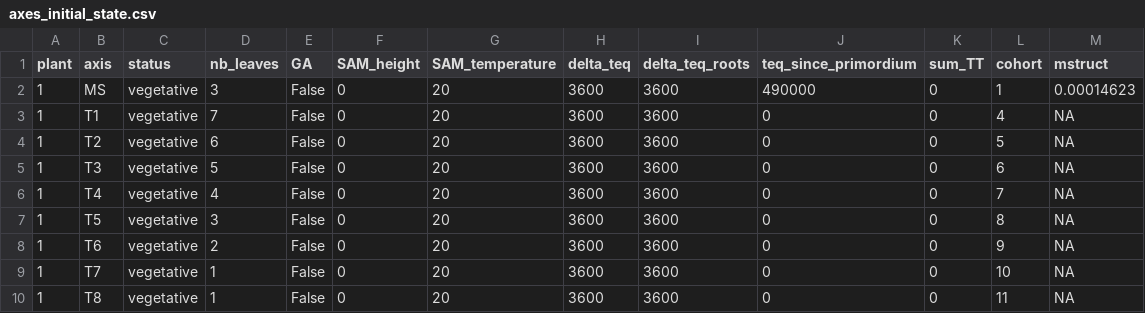
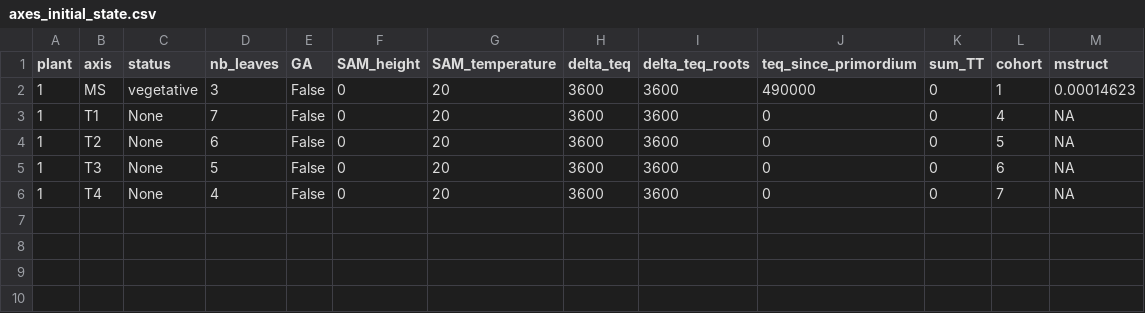
Before and after one commit to mMyst/plantfusion_ag, a CSV file: inputs_fspmwheat/axes_initial_state.csv, drawn as a sheet.

```diff
--- a/inputs_fspmwheat/axes_initial_state.csv
+++ b/inputs_fspmwheat/axes_initial_state.csv
@@ -2,9 +2,5 @@ plant,axis,status,nb_leaves,GA,SAM_height,SAM_temperature,delta_teq,delta_teq_ro
 1,MS,vegetative,3,False,0,20,3600,3600,490000,0,1,0.00014623
-1,T1,vegetative,7,False,0,20,3600,3600,0,0,4,NA
-1,T2,vegetative,6,False,0,20,3600,3600,0,0,5,NA
-1,T3,vegetative,5,False,0,20,3600,3600,0,0,6,NA
-1,T4,vegetative,4,False,0,20,3600,3600,0,0,7,NA
-1,T5,vegetative,3,False,0,20,3600,3600,0,0,8,NA
-1,T6,vegetative,2,False,0,20,3600,3600,0,0,9,NA
-1,T7,vegetative,1,False,0,20,3600,3600,0,0,10,NA
-1,T8,vegetative,1,False,0,20,3600,3600,0,0,11,NA
+1,T1,None,7,False,0,20,3600,3600,0,0,4,NA
+1,T2,None,6,False,0,20,3600,3600,0,0,5,NA
+1,T3,None,5,False,0,20,3600,3600,0,0,6,NA
+1,T4,None,4,False,0,20,3600,3600,0,0,7,NA
```
Also changed, not shown: inputs_fspmwheat/hiddenzones_initial_state.csv, 5 other files.
